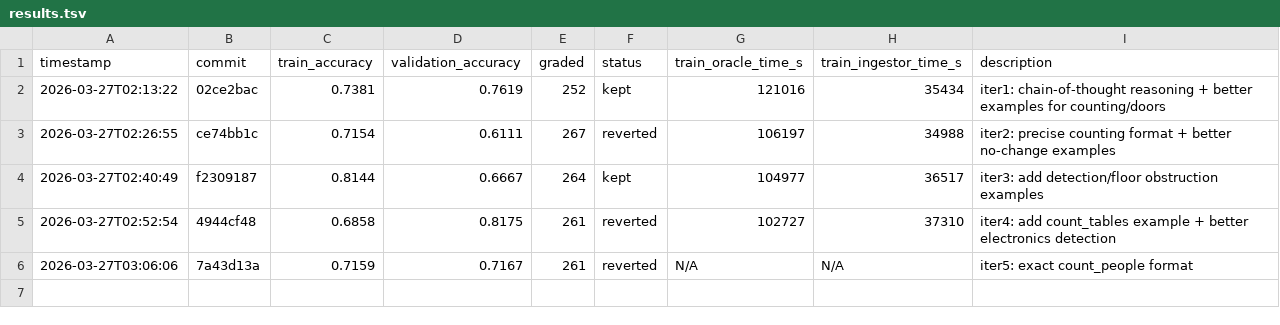
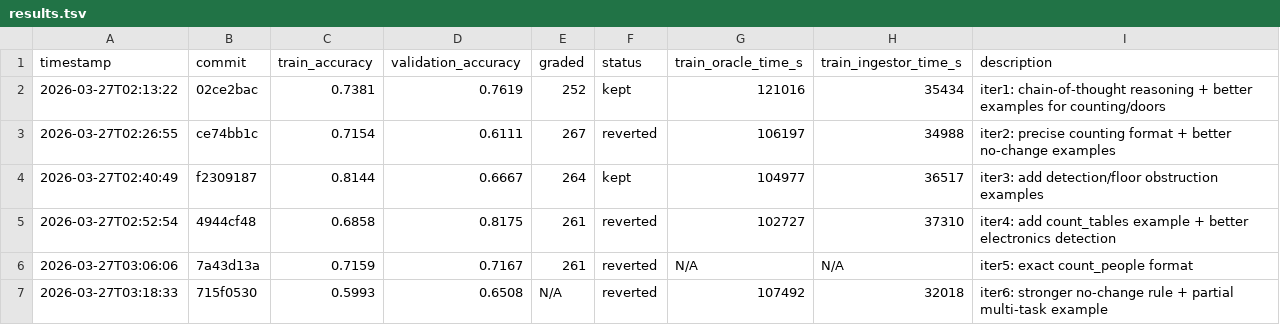
Before and after one commit to Clamepending/videomemory, a TSV file: prompt_hustle/results/results.tsv, drawn as a sheet.

Commit message:
log: iteration 6 results (train=0.5993, reverted)

```diff
--- a/prompt_hustle/results/results.tsv
+++ b/prompt_hustle/results/results.tsv
@@ -6 +6,2 @@ timestamp	commit	train_accuracy	validation_accuracy	graded	status	train_oracle_t
 2026-03-27T03:06:06	7a43d13a	0.7159	0.7167	261	reverted	N/A	N/A	iter5: exact count_people format
+2026-03-27T03:18:33	715f0530	0.5993	0.6508	N/A	reverted	107492	32018	iter6: stronger no-change rule + partial multi-task example
```
